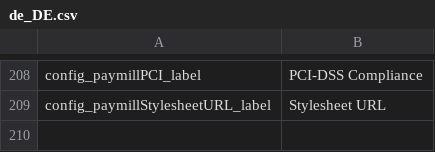
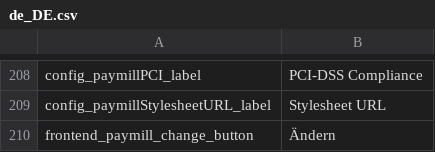
Before and after one commit to paymill/paymill-shopware, a CSV file: Frontend/PaymPaymentCreditcard/locale/de_DE.csv, drawn as a sheet; only a part is shown, gaps mark what is left out.

```diff
--- a/Frontend/PaymPaymentCreditcard/locale/de_DE.csv
+++ b/Frontend/PaymPaymentCreditcard/locale/de_DE.csv
@@ -209 +209,2 @@ config_paymillPCI_label;"PCI-DSS Compliance"
 config_paymillStylesheetURL_label;"Stylesheet URL"
+frontend_paymill_change_button;"Ändern"
```
Also changed, not shown: Frontend/PaymPaymentCreditcard/locale/en_GB.csv, Frontend/PaymPaymentCreditcard/locale/es_ES.csv, 8 other files.
